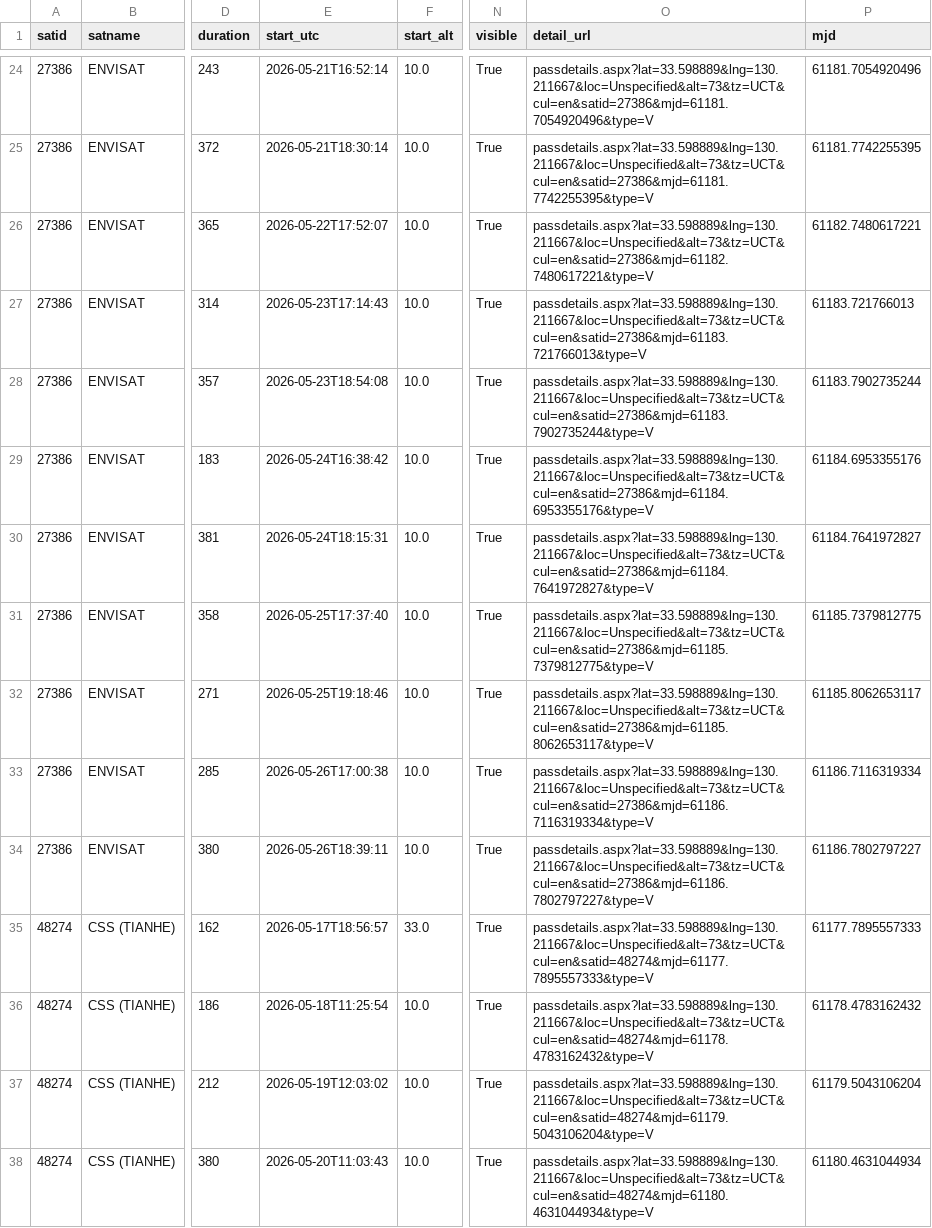
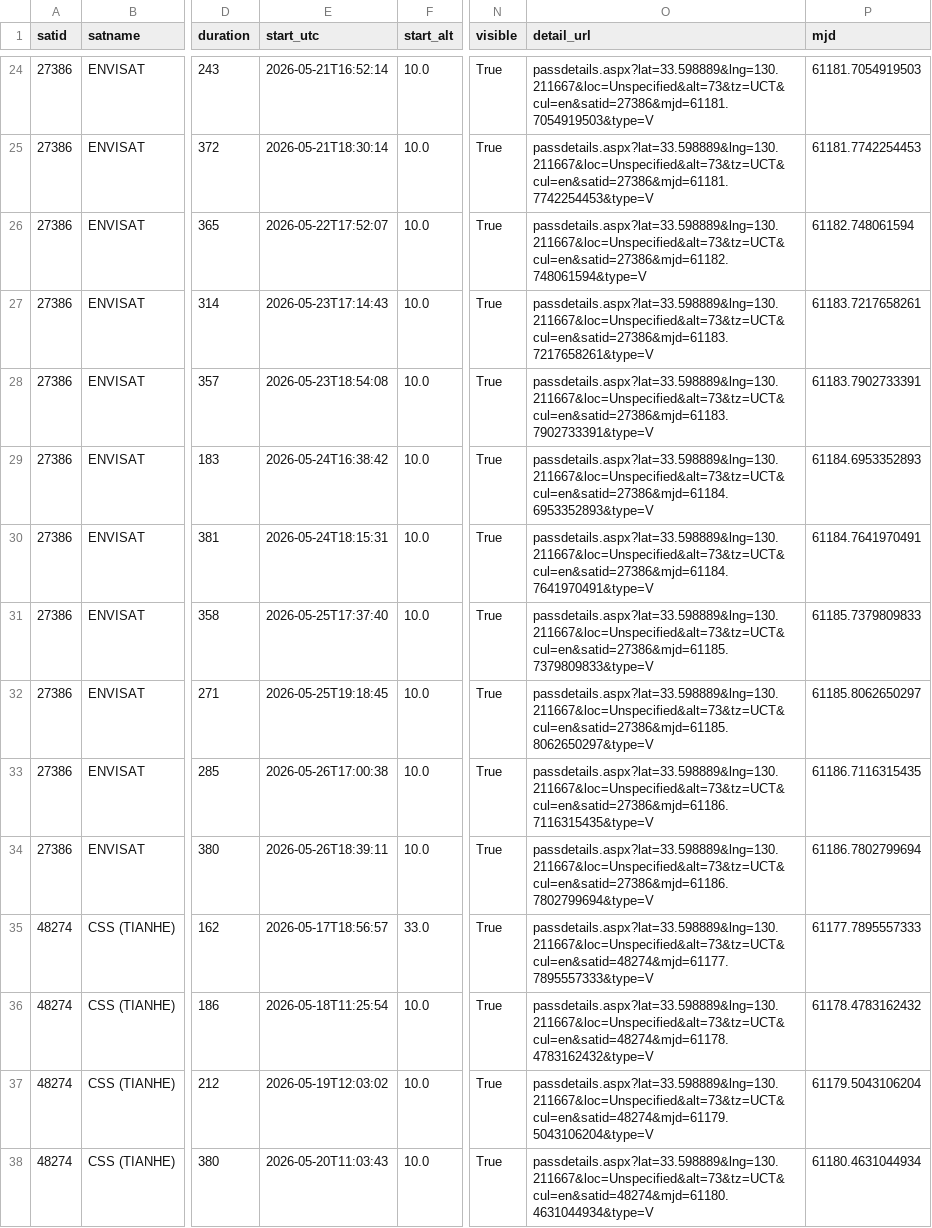
Before and after one commit to kiyo-astro/SSDL-SatPass-Notification, a CSV file: output/heavens-above/SatPass.csv, drawn as a sheet; only a part is shown, gaps mark what is left out; the diff covers the shown part only; the diff names each change by its address in the sheet, - before the commit and + after, or states it on an @@ line.

```diff
--- a/output/heavens-above/SatPass.csv
+++ b/output/heavens-above/SatPass.csv
-O24 (detail_url): passdetails.aspx?lat=33.598889&lng=130.211667&loc=Unspecified&alt=73&tz=UCT&cul=en&satid=27386&mjd=61181.7054920496&type=V
+O24 (detail_url): passdetails.aspx?lat=33.598889&lng=130.211667&loc=Unspecified&alt=73&tz=UCT&cul=en&satid=27386&mjd=61181.7054919503&type=V
-P24 (mjd): 61181.7054920496
+P24 (mjd): 61181.7054919503
-O25 (detail_url): passdetails.aspx?lat=33.598889&lng=130.211667&loc=Unspecified&alt=73&tz=UCT&cul=en&satid=27386&mjd=61181.7742255395&type=V
+O25 (detail_url): passdetails.aspx?lat=33.598889&lng=130.211667&loc=Unspecified&alt=73&tz=UCT&cul=en&satid=27386&mjd=61181.7742254453&type=V
-P25 (mjd): 61181.7742255395
+P25 (mjd): 61181.7742254453
-O26 (detail_url): passdetails.aspx?lat=33.598889&lng=130.211667&loc=Unspecified&alt=73&tz=UCT&cul=en&satid=27386&mjd=61182.7480617221&type=V
+O26 (detail_url): passdetails.aspx?lat=33.598889&lng=130.211667&loc=Unspecified&alt=73&tz=UCT&cul=en&satid=27386&mjd=61182.748061594&type=V
-P26 (mjd): 61182.7480617221
+P26 (mjd): 61182.748061594
-O27 (detail_url): passdetails.aspx?lat=33.598889&lng=130.211667&loc=Unspecified&alt=73&tz=UCT&cul=en&satid=27386&mjd=61183.721766013&type=V
+O27 (detail_url): passdetails.aspx?lat=33.598889&lng=130.211667&loc=Unspecified&alt=73&tz=UCT&cul=en&satid=27386&mjd=61183.7217658261&type=V
-P27 (mjd): 61183.721766013
+P27 (mjd): 61183.7217658261
-O28 (detail_url): passdetails.aspx?lat=33.598889&lng=130.211667&loc=Unspecified&alt=73&tz=UCT&cul=en&satid=27386&mjd=61183.7902735244&type=V
+O28 (detail_url): passdetails.aspx?lat=33.598889&lng=130.211667&loc=Unspecified&alt=73&tz=UCT&cul=en&satid=27386&mjd=61183.7902733391&type=V
-P28 (mjd): 61183.7902735244
+P28 (mjd): 61183.7902733391
-O29 (detail_url): passdetails.aspx?lat=33.598889&lng=130.211667&loc=Unspecified&alt=73&tz=UCT&cul=en&satid=27386&mjd=61184.6953355176&type=V
+O29 (detail_url): passdetails.aspx?lat=33.598889&lng=130.211667&loc=Unspecified&alt=73&tz=UCT&cul=en&satid=27386&mjd=61184.6953352893&type=V
-P29 (mjd): 61184.6953355176
+P29 (mjd): 61184.6953352893
-O30 (detail_url): passdetails.aspx?lat=33.598889&lng=130.211667&loc=Unspecified&alt=73&tz=UCT&cul=en&satid=27386&mjd=61184.7641972827&type=V
+O30 (detail_url): passdetails.aspx?lat=33.598889&lng=130.211667&loc=Unspecified&alt=73&tz=UCT&cul=en&satid=27386&mjd=61184.7641970491&type=V
-P30 (mjd): 61184.7641972827
+P30 (mjd): 61184.7641970491
-O31 (detail_url): passdetails.aspx?lat=33.598889&lng=130.211667&loc=Unspecified&alt=73&tz=UCT&cul=en&satid=27386&mjd=61185.7379812775&type=V
+O31 (detail_url): passdetails.aspx?lat=33.598889&lng=130.211667&loc=Unspecified&alt=73&tz=UCT&cul=en&satid=27386&mjd=61185.7379809833&type=V
-P31 (mjd): 61185.7379812775
+P31 (mjd): 61185.7379809833
-E32 (start_utc): 2026-05-25T19:18:46
+E32 (start_utc): 2026-05-25T19:18:45
-O32 (detail_url): passdetails.aspx?lat=33.598889&lng=130.211667&loc=Unspecified&alt=73&tz=UCT&cul=en&satid=27386&mjd=61185.8062653117&type=V
+O32 (detail_url): passdetails.aspx?lat=33.598889&lng=130.211667&loc=Unspecified&alt=73&tz=UCT&cul=en&satid=27386&mjd=61185.8062650297&type=V
-P32 (mjd): 61185.8062653117
+P32 (mjd): 61185.8062650297
-O33 (detail_url): passdetails.aspx?lat=33.598889&lng=130.211667&loc=Unspecified&alt=73&tz=UCT&cul=en&satid=27386&mjd=61186.7116319334&type=V
+O33 (detail_url): passdetails.aspx?lat=33.598889&lng=130.211667&loc=Unspecified&alt=73&tz=UCT&cul=en&satid=27386&mjd=61186.7116315435&type=V
-P33 (mjd): 61186.7116319334
+P33 (mjd): 61186.7116315435
-O34 (detail_url): passdetails.aspx?lat=33.598889&lng=130.211667&loc=Unspecified&alt=73&tz=UCT&cul=en&satid=27386&mjd=61186.7802797227&type=V
+O34 (detail_url): passdetails.aspx?lat=33.598889&lng=130.211667&loc=Unspecified&alt=73&tz=UCT&cul=en&satid=27386&mjd=61186.7802799694&type=V
-P34 (mjd): 61186.7802797227
+P34 (mjd): 61186.7802799694
```
Also changed, not shown: 62 edited cells elsewhere in this file, 1 other file.
